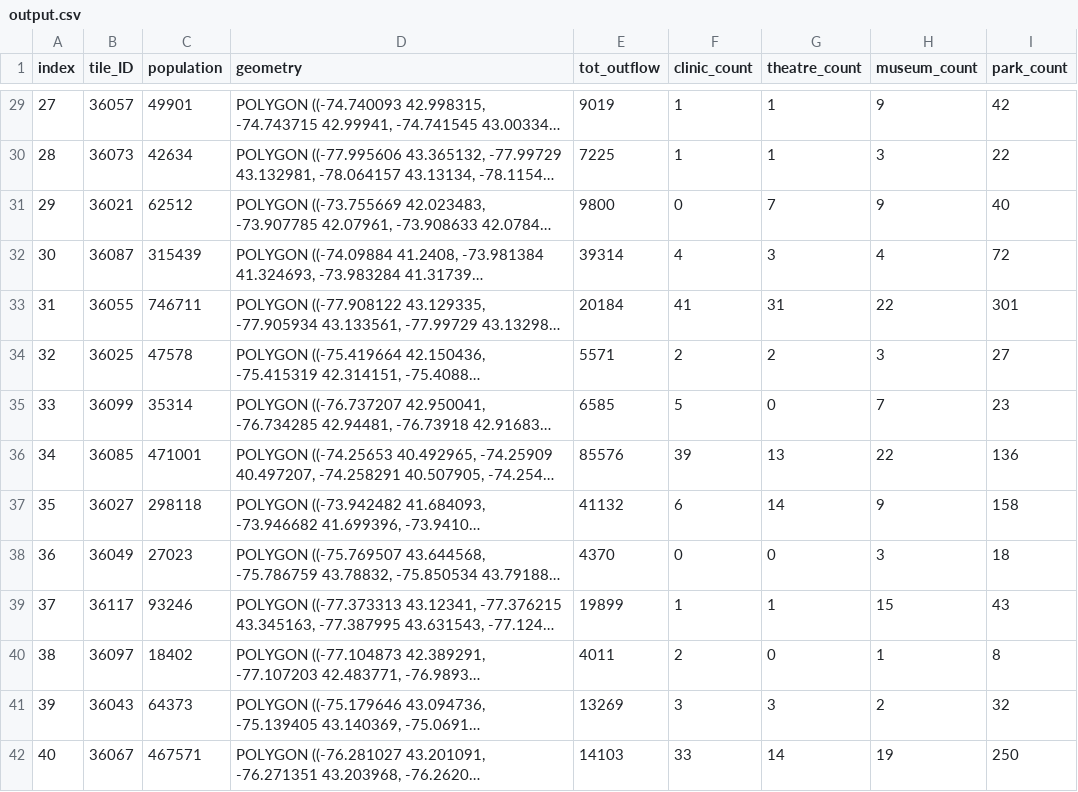
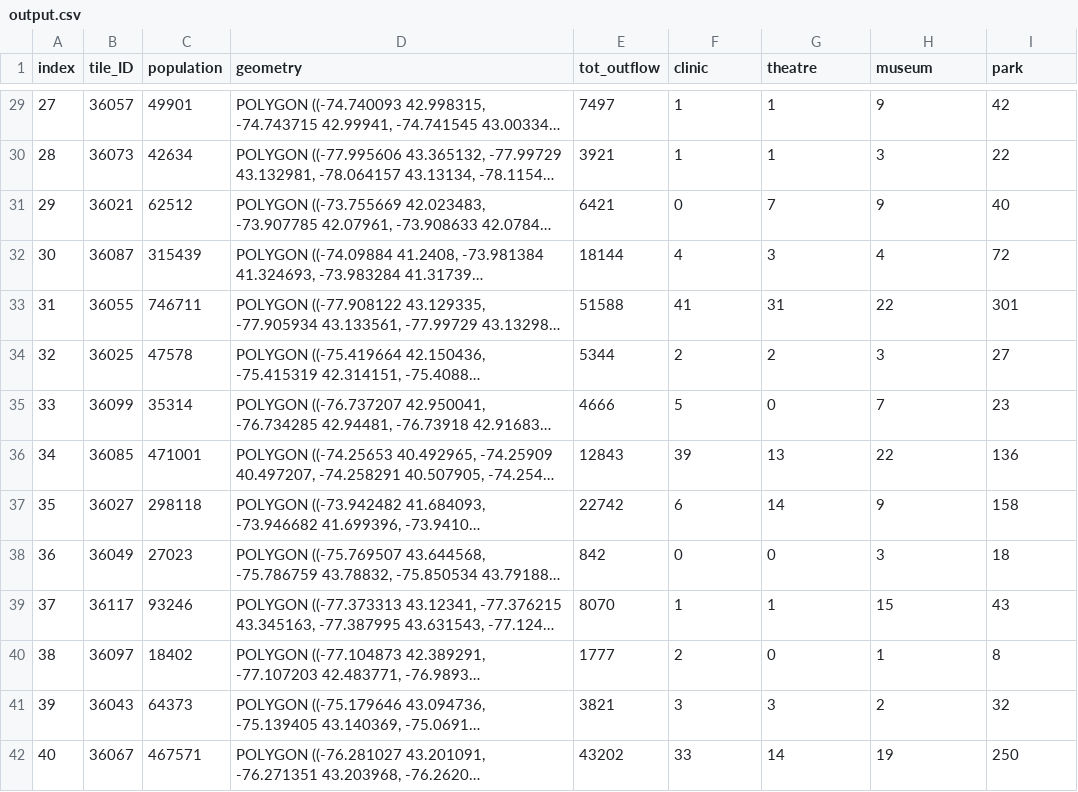
Before and after one commit to romanroff/Migration-model, a CSV file: output.csv, drawn as a sheet; only a part is shown, gaps mark what is left out; long unchanged cells end in …; the diff covers the shown part only; the diff names each change by its address in the sheet, - before the commit and + after, or states it on an @@ line.

```diff
--- a/output.csv
+++ b/output.csv
-F1: clinic_count
+F1: clinic
-G1: theatre_count
+G1: theatre
-H1: museum_count
+H1: museum
-I1: park_count
+I1: park
-E29 (tot_outflow): 9019
+E29 (tot_outflow): 7497
-E30 (tot_outflow): 7225
+E30 (tot_outflow): 3921
-E31 (tot_outflow): 9800
+E31 (tot_outflow): 6421
-E32 (tot_outflow): 39314
+E32 (tot_outflow): 18144
-E33 (tot_outflow): 20184
+E33 (tot_outflow): 51588
-E34 (tot_outflow): 5571
+E34 (tot_outflow): 5344
-E35 (tot_outflow): 6585
+E35 (tot_outflow): 4666
-E36 (tot_outflow): 85576
+E36 (tot_outflow): 12843
-E37 (tot_outflow): 41132
+E37 (tot_outflow): 22742
-E38 (tot_outflow): 4370
+E38 (tot_outflow): 842
-E39 (tot_outflow): 19899
+E39 (tot_outflow): 8070
-E40 (tot_outflow): 4011
+E40 (tot_outflow): 1777
-E41 (tot_outflow): 13269
+E41 (tot_outflow): 3821
-E42 (tot_outflow): 14103
+E42 (tot_outflow): 43202
```
Also changed, not shown: 48 edited cells elsewhere in this file, 2 other files.
